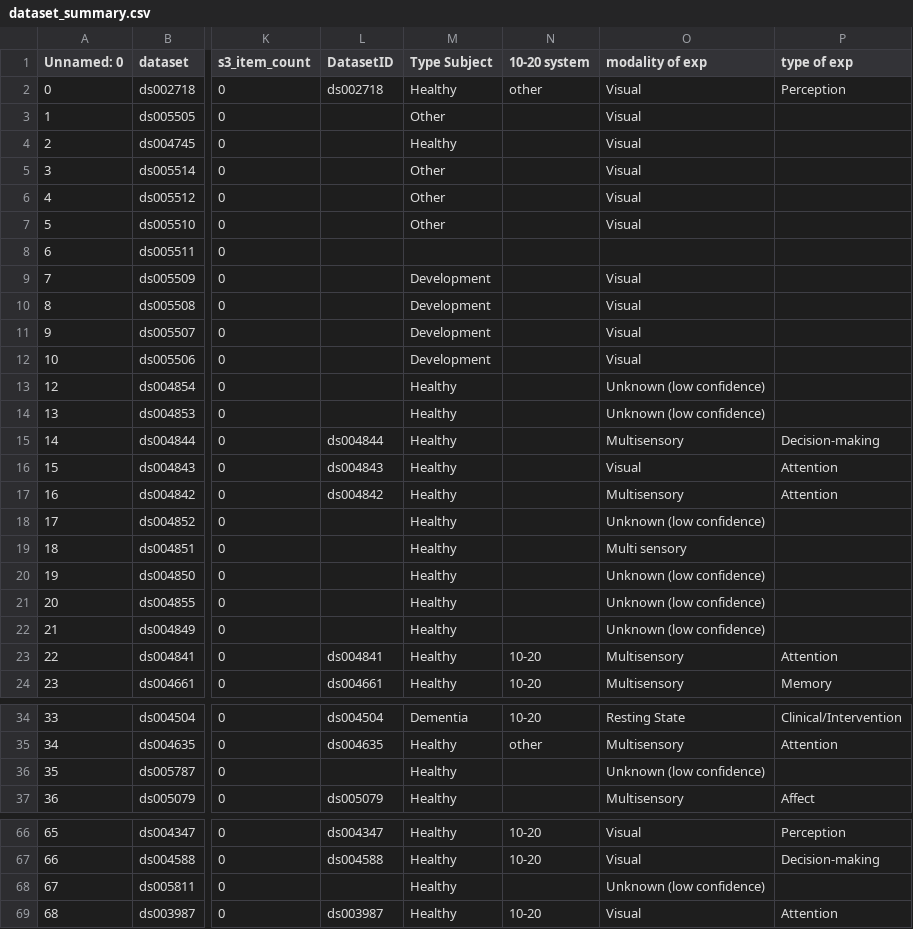
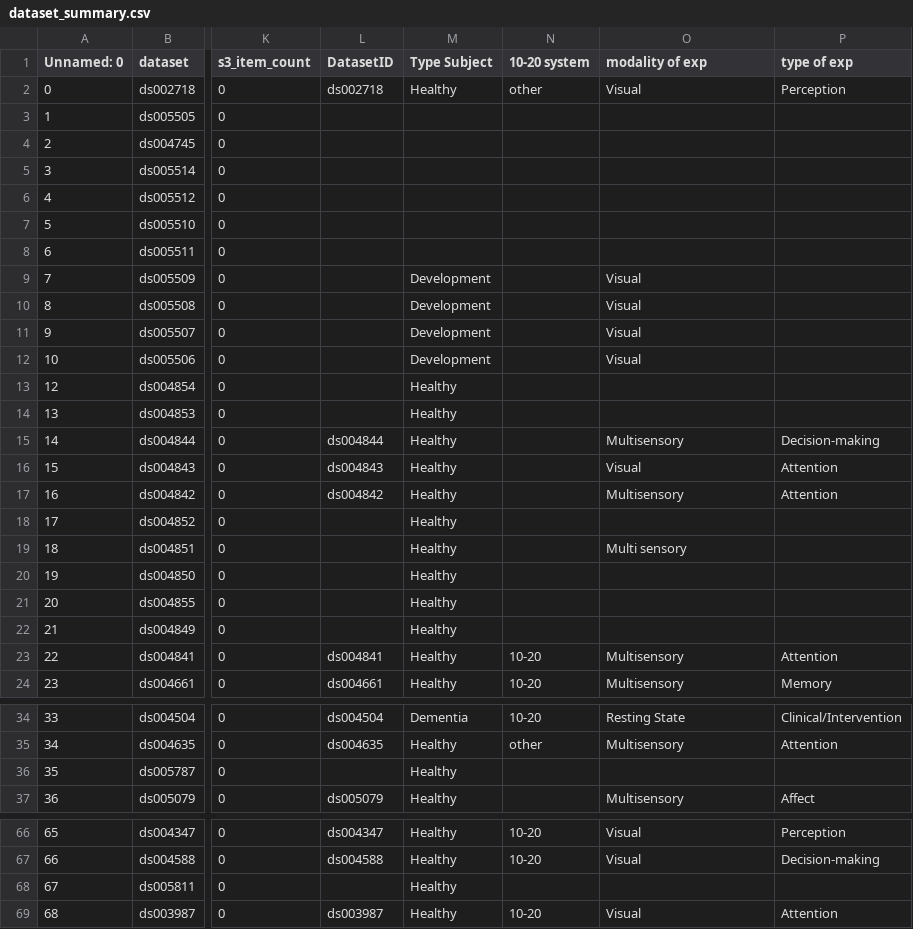
Before and after one commit to sccn/EEGDash, a CSV file: eegdash/dataset/dataset_summary.csv, drawn as a sheet; only a part is shown, gaps mark what is left out; the diff names each change by its address in the sheet, - before the commit and + after, or states it on an @@ line.

Commit message:
Adding pathology and modality labels for dataset_summary.csv

```diff
--- a/eegdash/dataset/dataset_summary.csv
+++ b/eegdash/dataset/dataset_summary.csv
-M3 (Type Subject): Other
+M3 (Type Subject): (empty)
-O3:O7 (modality of exp): Visual
+O3:O7 (modality of exp): (empty)
-M4 (Type Subject): Healthy
+M4 (Type Subject): (empty)
-M5:M7 (Type Subject): Other
+M5:M7 (Type Subject): (empty)
-O13:O14 (modality of exp): Unknown (low confidence)
+O13:O14 (modality of exp): (empty)
-O18 (modality of exp): Unknown (low confidence)
+O18 (modality of exp): (empty)
-O20:O22 (modality of exp): Unknown (low confidence)
+O20:O22 (modality of exp): (empty)
-O36 (modality of exp): Unknown (low confidence)
+O36 (modality of exp): (empty)
-O68 (modality of exp): Unknown (low confidence)
+O68 (modality of exp): (empty)
```
